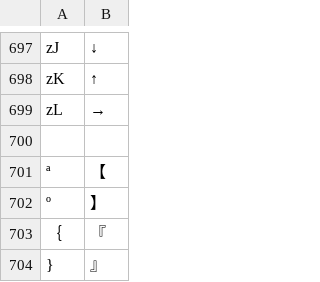
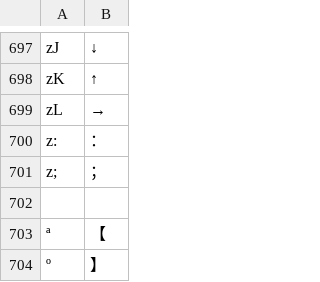
Before and after one commit to nabekou29/dotfiles, a TSV file: dot_config/azik-romaji-table.tsv, drawn as a sheet; only a part is shown, gaps mark what is left out; the shorter side is filled out with more unchanged rows; the diff names each change by its address in the sheet, - before the commit and + after, or states it on an @@ line.

```diff
--- a/dot_config/azik-romaji-table.tsv
+++ b/dot_config/azik-romaji-table.tsv
+row 700: z: | ：
+row 701: z; | ；
```
Also changed, not shown: 5 other files.
